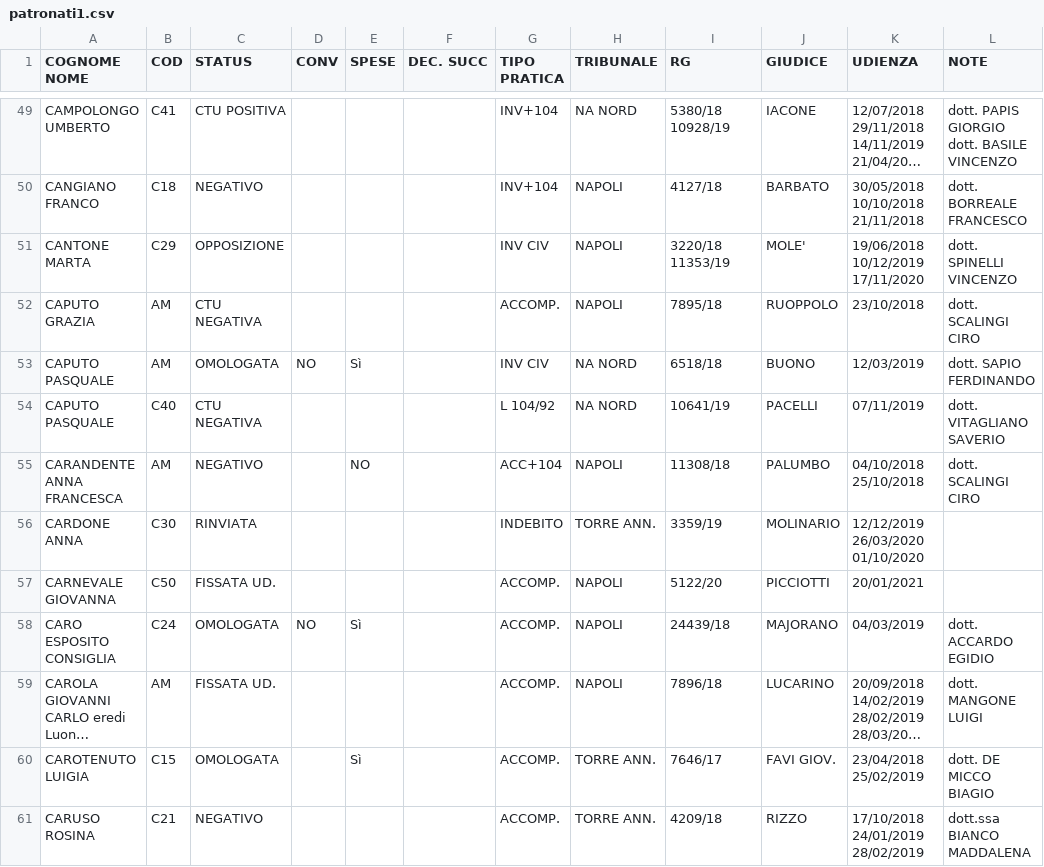
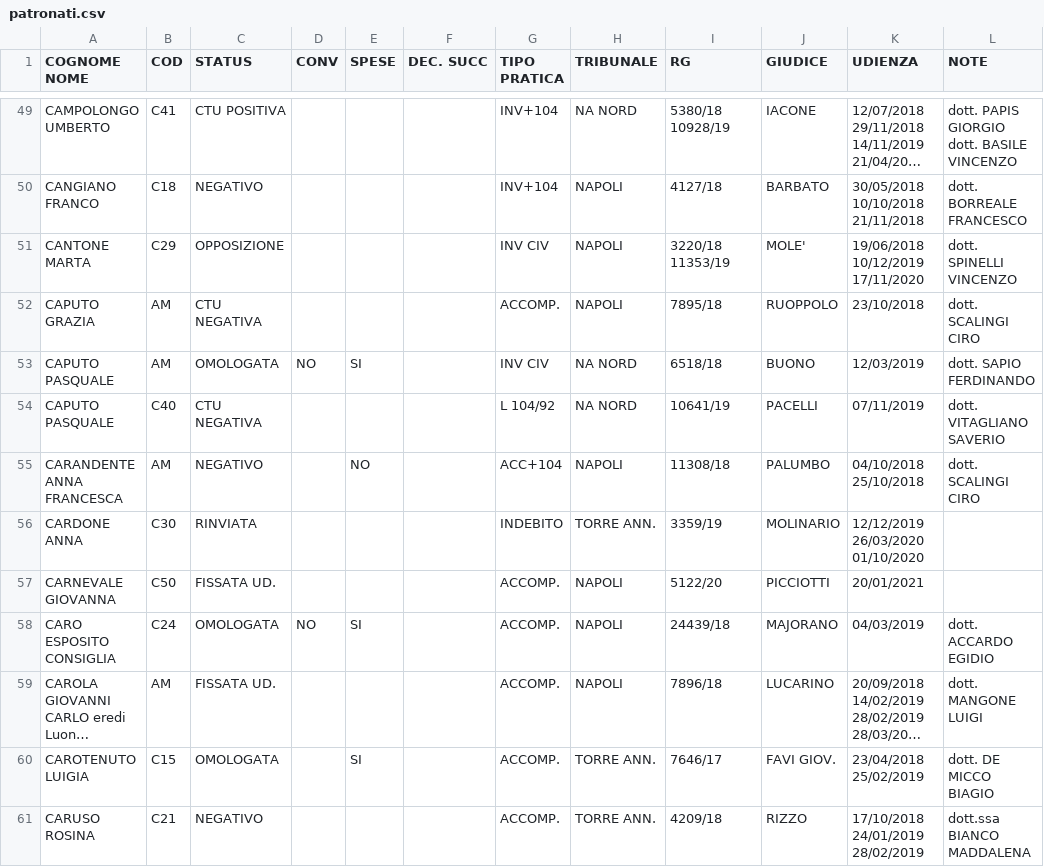
Before and after one commit to manuelix88/lawyer, a CSV file: lawyer-dashboard-api/services/lawyerApi/lawyerApi-boot/src/main/resources/patronati.csv (was lawyer-dashboard-api/services/lawyerApi/lawyerApi-boot/src/main/resources/patronati1.csv), drawn as a sheet; only a part is shown, gaps mark what is left out; long unchanged cells end in …; the diff covers the shown part only; the diff names each change by its address in the sheet, - before the commit and + after, or states it on an @@ line.

```diff
--- a/lawyer-dashboard-api/services/lawyerApi/lawyerApi-boot/src/main/resources/patronati1.csv
+++ b/lawyer-dashboard-api/services/lawyerApi/lawyerApi-boot/src/main/resources/patronati.csv
-E53 (SPESE): Sì
+E53 (SPESE): SI
-E58 (SPESE): Sì
+E58 (SPESE): SI
-E60 (SPESE): Sì
+E60 (SPESE): SI
```
Also changed, not shown: 144 edited cells elsewhere in this file, 15 other files.
